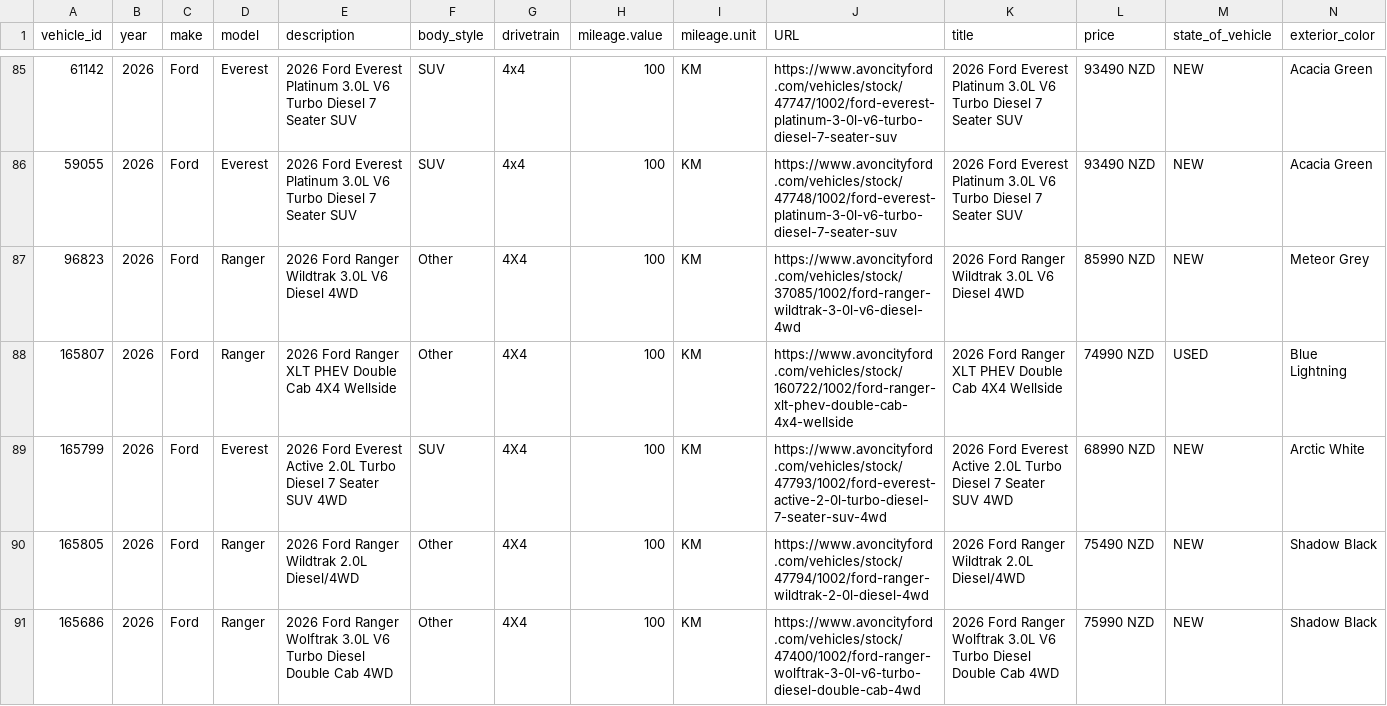
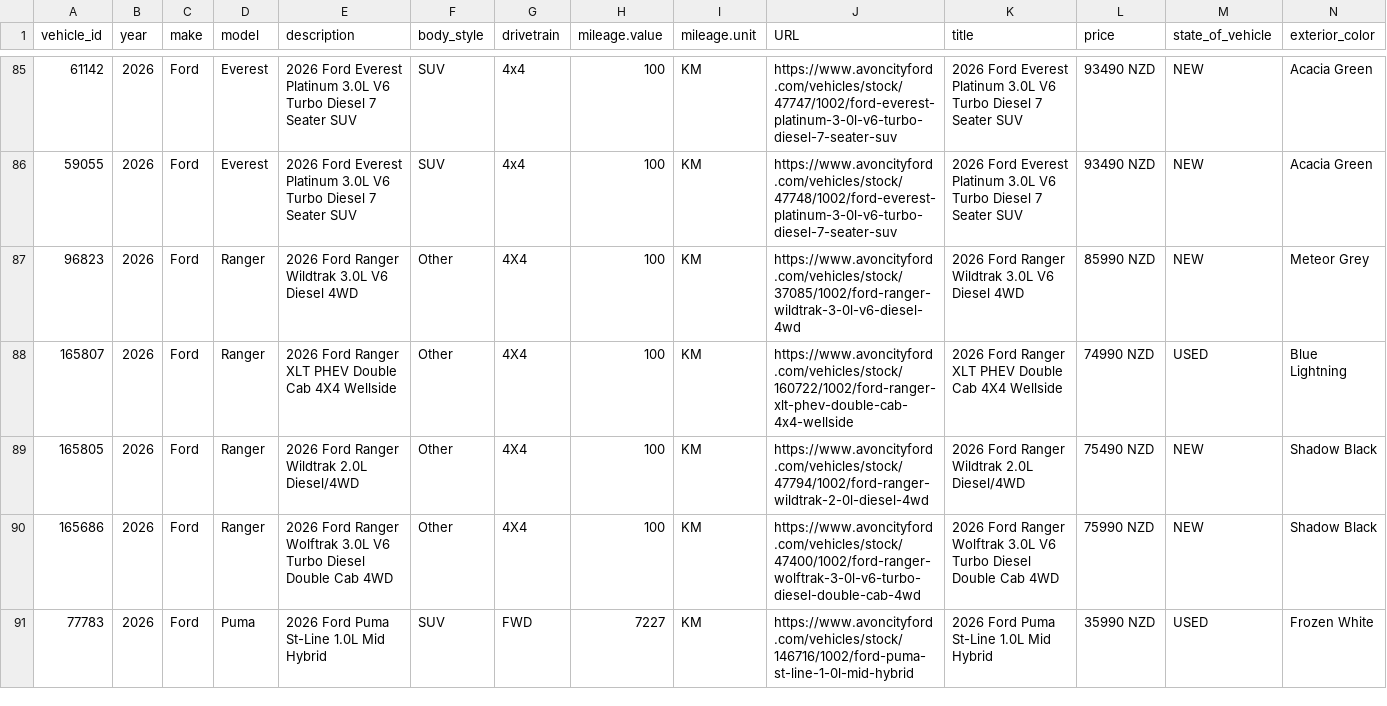
Before and after one commit to AshAcf/acf-meta-feed, a CSV file: public/all-yards-meta-feed.csv, drawn as a sheet; only a part is shown, gaps mark what is left out; the shorter side is filled out with more unchanged rows; rows hold the shown columns only; the diff names each change by its address in the sheet, - before the commit and + after, or states it on an @@ line.

Commit message:
Update corrected vehicle feed

```diff
--- a/public/all-yards-meta-feed.csv
+++ b/public/all-yards-meta-feed.csv
-row 89: 165799 | 2026 | Ford | Everest | 2026 Ford Everest Active 2.0L Turbo Diesel 7 Seater SUV 4WD | SUV | 4X4 | 100 | KM | https://www.avoncityford.com/vehicles/stock/47793/1002/ford-everest-active-2-0l-turbo-diesel-7-seater-suv-4wd | 2026 Ford Everest Active 2.0L Turbo Diesel 7 Seater SUV 4WD | 68990 NZD | NEW | Arctic White
```
Also changed, not shown: public/yard-1685-new.csv, 11 other files.
